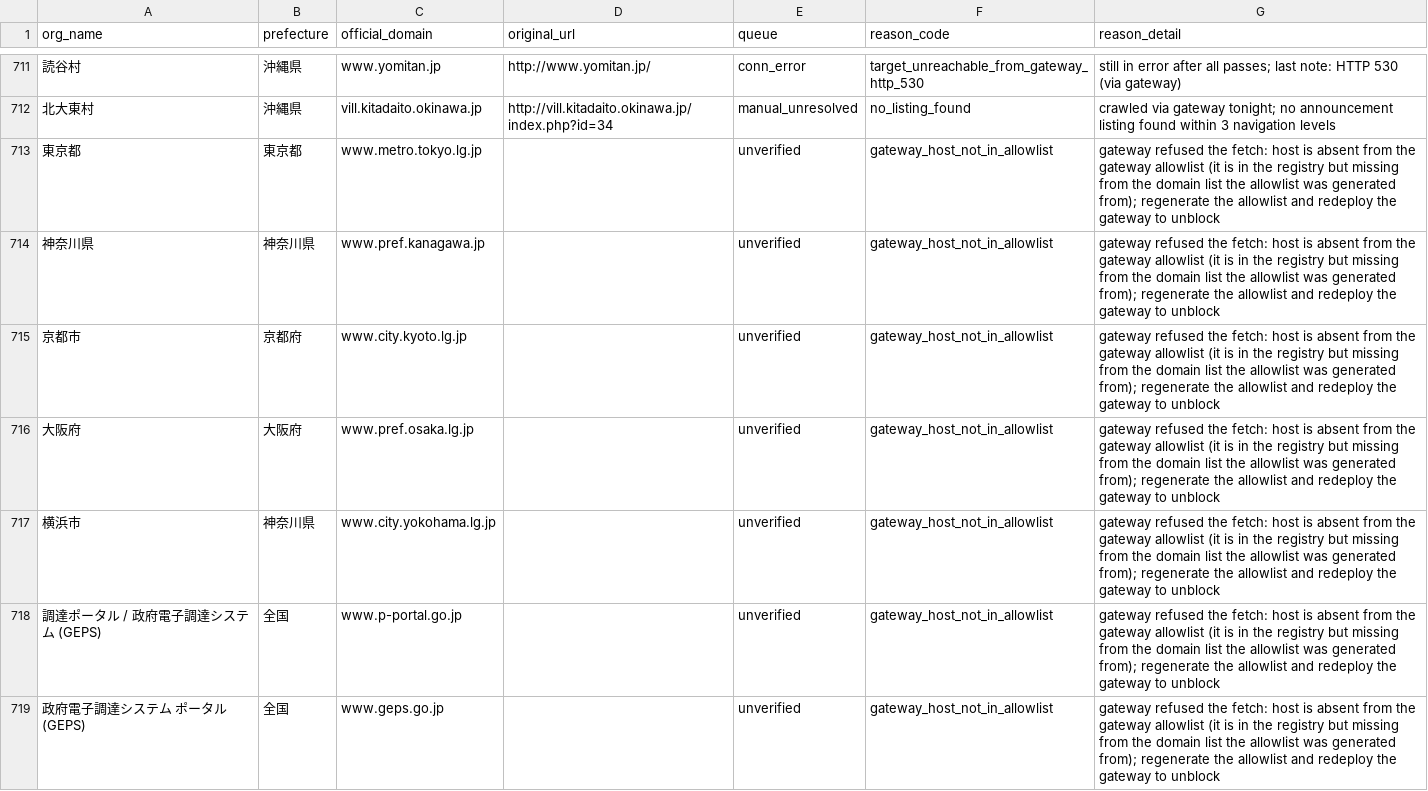
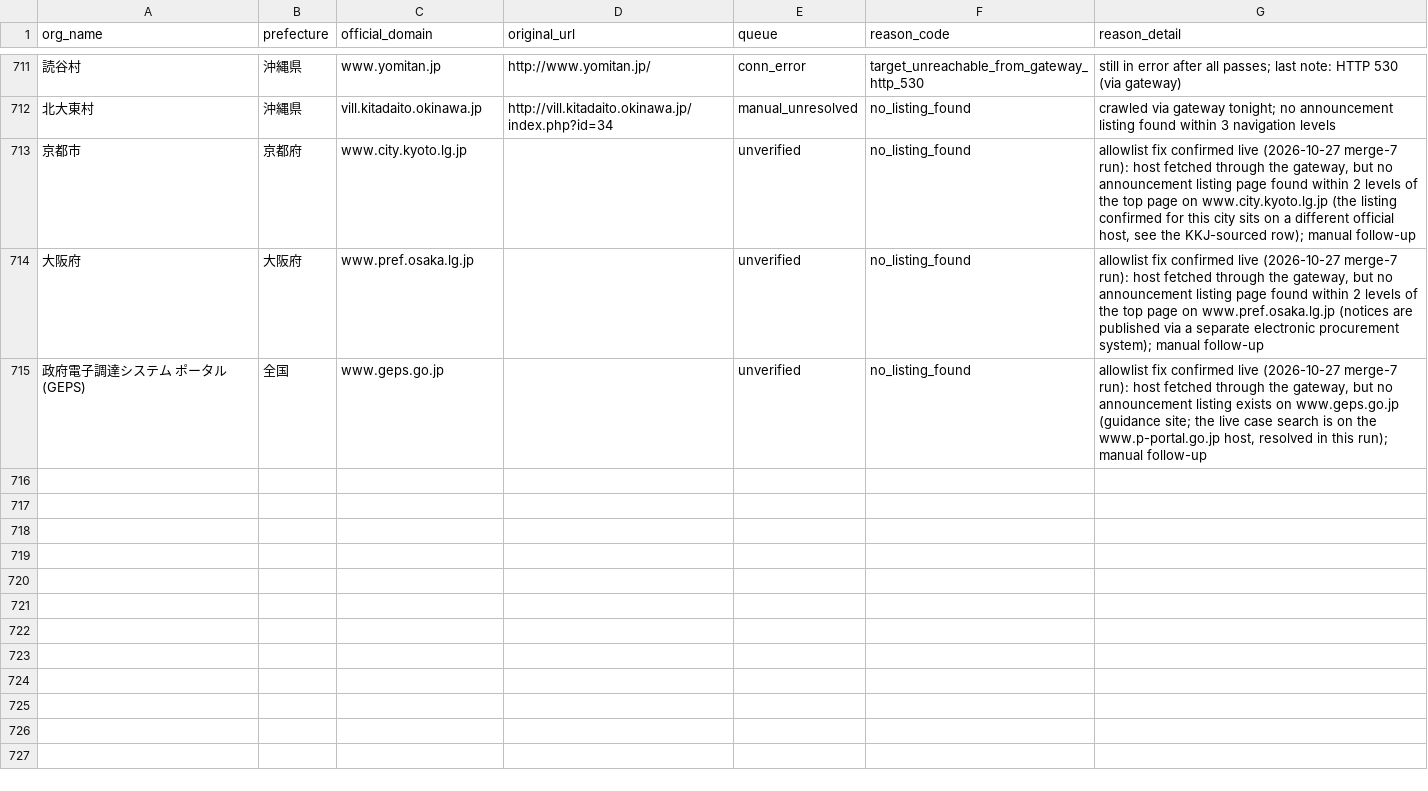
Before and after one commit to sandal5/nst, a CSV file: data/remaining_sites.csv, drawn as a sheet; only a part is shown, gaps mark what is left out.

Commit message:
Merge-7: allowlist unblocked — Tokyo, Kanagawa, Yokohama, procurement portal resolved; census 3263/3971; remaining 714 (zero allowlist-gap); endpoints rebuilt

```diff
--- a/data/remaining_sites.csv
+++ b/data/remaining_sites.csv
@@ -712,8 +712,4 @@
 北大東村,沖縄県,vill.kitadaito.okinawa.jp,http://vill.kitadaito.okinawa.jp/index.php?id=34,manual_unresolved,no_listing_found,crawled via gateway tonight; no announcement listing found within 3 navigation levels
-東京都,東京都,www.metro.tokyo.lg.jp,,unverified,gateway_host_not_in_allowlist,gateway refused the fetch: host is absent from the gateway allowlist (it is in the registry but missing from the domain list the allowlist was generated from); regenerate the allowlist and redeploy the gateway to unblock
-神奈川県,神奈川県,www.pref.kanagawa.jp,,unverified,gateway_host_not_in_allowlist,gateway refused the fetch: host is absent from the gateway allowlist (it is in the registry but missing from the domain list the allowlist was generated from); regenerate the allowlist and redeploy the gateway to unblock
-京都市,京都府,www.city.kyoto.lg.jp,,unverified,gateway_host_not_in_allowlist,gateway refused the fetch: host is absent from the gateway allowlist (it is in the registry but missing from the domain list the allowlist was generated from); regenerate the allowlist and redeploy the gateway to unblock
-大阪府,大阪府,www.pref.osaka.lg.jp,,unverified,gateway_host_not_in_allowlist,gateway refused the fetch: host is absent from the gateway allowlist (it is in the registry but missing from the domain list the allowlist was generated from); regenerate the allowlist and redeploy the gateway to unblock
-横浜市,神奈川県,www.city.yokohama.lg.jp,,unverified,gateway_host_not_in_allowlist,gateway refused the fetch: host is absent from the gateway allowlist (it is in the registry but missing from the domain list the allowlist was generated from); regenerate the allowlist and redeploy the gateway to unblock
-調達ポータル / 政府電子調達システム (GEPS),全国,www.p-portal.go.jp,,unverified,gateway_host_not_in_allowlist,gateway refused the fetch: host is absent from the gateway allowlist (it is in the registry but missing from the domain list the allowlist was generated from); regenerate the allowlist and redeploy the gateway to unblock
-政府電子調達システム ポータル (GEPS),全国,www.geps.go.jp,,unverified,gateway_host_not_in_allowlist,gateway refused the fetch: host is absent from the gateway allowlist (it is in the registry but missing from the domain list the allowlist was generated from); regenerate the allowlist and redeploy the gateway to unblock
+京都市,京都府,www.city.kyoto.lg.jp,,unverified,no_listing_found,"allowlist fix confirmed live (2026-10-27 merge-7 run): host fetched through the gateway, but no announcement listing page found within 2 levels of the top page on www.city.kyoto.lg.jp (the listing confirmed for this city sits on a different official host, see the KKJ-sourced row); manual follow-up"
+大阪府,大阪府,www.pref.osaka.lg.jp,,unverified,no_listing_found,"allowlist fix confirmed live (2026-10-27 merge-7 run): host fetched through the gateway, but no announcement listing page found within 2 levels of the top page on www.pref.osaka.lg.jp (notices are published via a separate electronic procurement system); manual follow-up"
+政府電子調達システム ポータル (GEPS),全国,www.geps.go.jp,,unverified,no_listing_found,"allowlist fix confirmed live (2026-10-27 merge-7 run): host fetched through the gateway, but no announcement listing exists on www.geps.go.jp (guidance site; the live case search is on the www.p-portal.go.jp host, resolved in this run); manual follow-up"
```
Also changed, not shown: data/endpoints.csv, data/objects_registry.csv, 1 other file.
